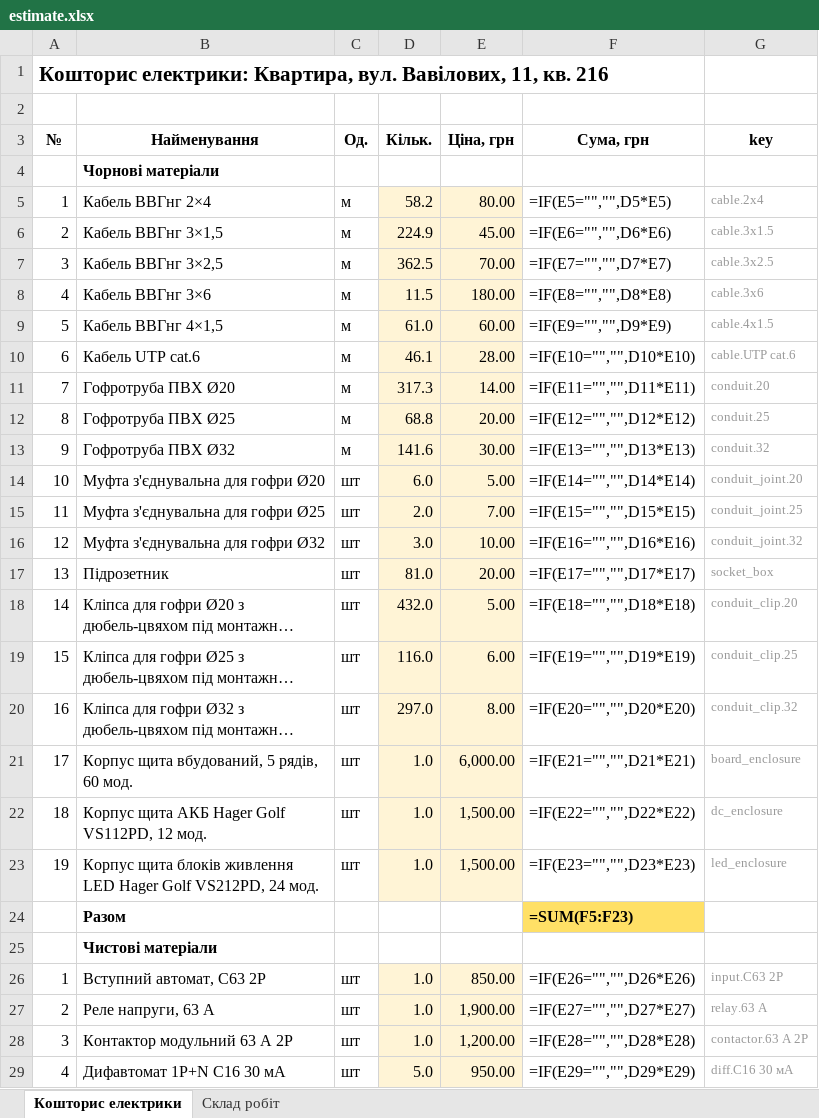
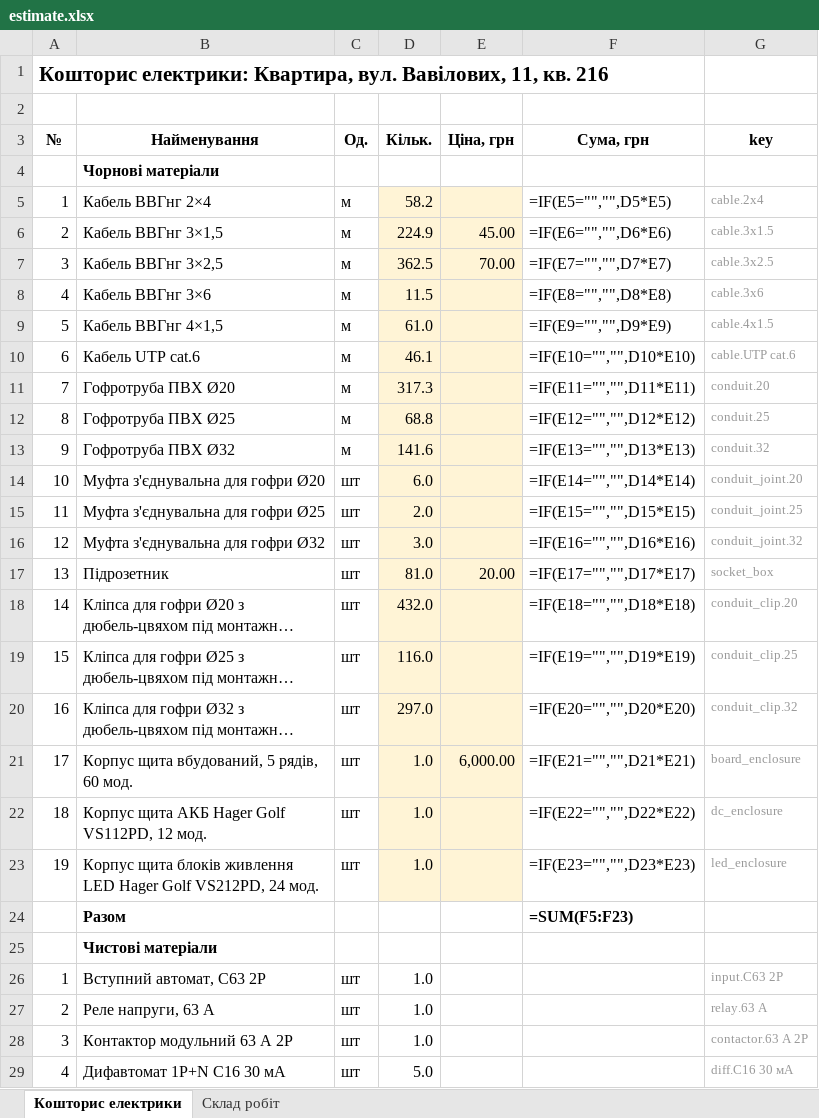
Before and after one commit to Coder801/floorplan-engine, an Excel workbook: projects/vavilovykh-11-216/out/estimate.xlsx, sheet Кошторис електрики, drawn as a sheet; only a part is shown; long unchanged cells end in …; values as stored, in another font and other column widths than the file's, no borders; formulas without a stored value are shown as written; the diff covers the shown part only; the diff names each change by its address in the sheet, - before the commit and + after, or states it on an @@ line.

```diff
--- a/projects/vavilovykh-11-216/out/estimate.xlsx (sheet Кошторис електрики)
+++ b/projects/vavilovykh-11-216/out/estimate.xlsx (sheet Кошторис електрики)
-E5 (Ціна, грн): 80.00
+E5 (Ціна, грн): (empty)
-E8 (Ціна, грн): 180.00
+E8 (Ціна, грн): (empty)
-E9 (Ціна, грн): 60.00
+E9 (Ціна, грн): (empty)
-E10 (Ціна, грн): 28.00
+E10 (Ціна, грн): (empty)
-E11 (Ціна, грн): 14.00
+E11 (Ціна, грн): (empty)
-E12 (Ціна, грн): 20.00
+E12 (Ціна, грн): (empty)
-E13 (Ціна, грн): 30.00
+E13 (Ціна, грн): (empty)
-E14 (Ціна, грн): 5.00
+E14 (Ціна, грн): (empty)
-E15 (Ціна, грн): 7.00
+E15 (Ціна, грн): (empty)
-E16 (Ціна, грн): 10.00
+E16 (Ціна, грн): (empty)
-E18 (Ціна, грн): 5.00
+E18 (Ціна, грн): (empty)
-E19 (Ціна, грн): 6.00
+E19 (Ціна, грн): (empty)
-E20 (Ціна, грн): 8.00
+E20 (Ціна, грн): (empty)
-E22:E23 (Ціна, грн): 1,500.00
+E22:E23 (Ціна, грн): (empty)
-F24 fill: #FFE066
+F24 fill: none
-D26:E29 fill: #FFF4D6
+D26:E29 fill: none
-E26 (Ціна, грн): 850.00
+E26 (Ціна, грн): (empty)
-F26 (Сума, грн): =IF(E26="","",D26*E26)
+F26 (Сума, грн): (empty)
-E27 (Ціна, грн): 1,900.00
+E27 (Ціна, грн): (empty)
-F27 (Сума, грн): =IF(E27="","",D27*E27)
+F27 (Сума, грн): (empty)
-E28 (Ціна, грн): 1,200.00
+E28 (Ціна, грн): (empty)
-F28 (Сума, грн): =IF(E28="","",D28*E28)
+F28 (Сума, грн): (empty)
-E29 (Ціна, грн): 950.00
+E29 (Ціна, грн): (empty)
-F29 (Сума, грн): =IF(E29="","",D29*E29)
+F29 (Сума, грн): (empty)
```
Also changed, not shown: 2 added rows, 1 removed row, 67 edited cells and cell formats elsewhere in this sheet, projects/nahirna-16/out/estimate.xlsx, projects/nahirna-16/out/plumbing-estimate.xlsx, 18 other files.
